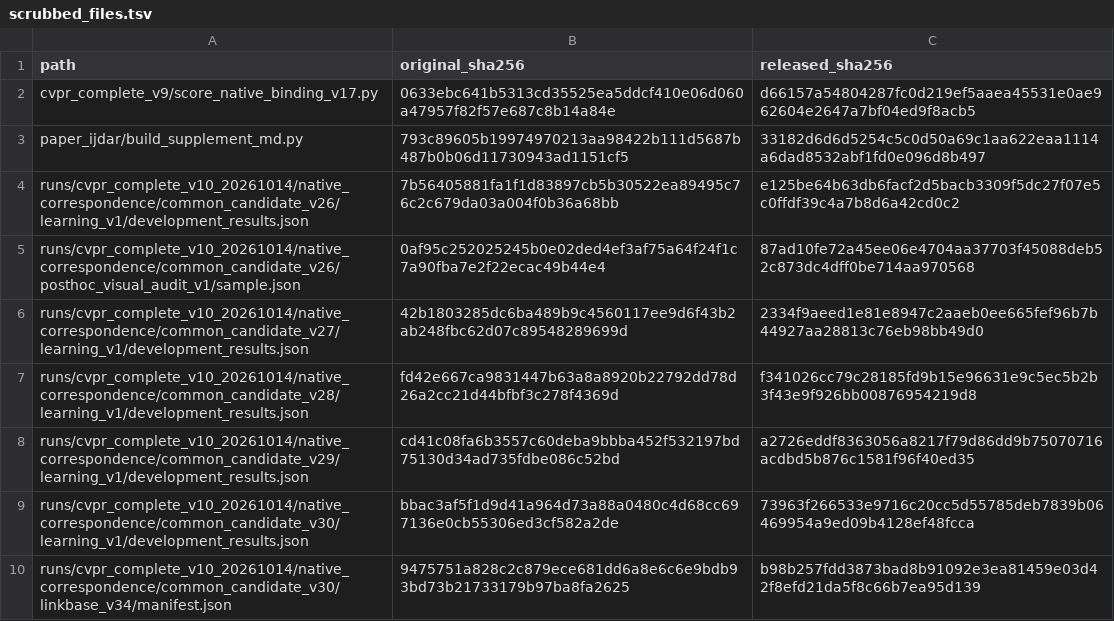
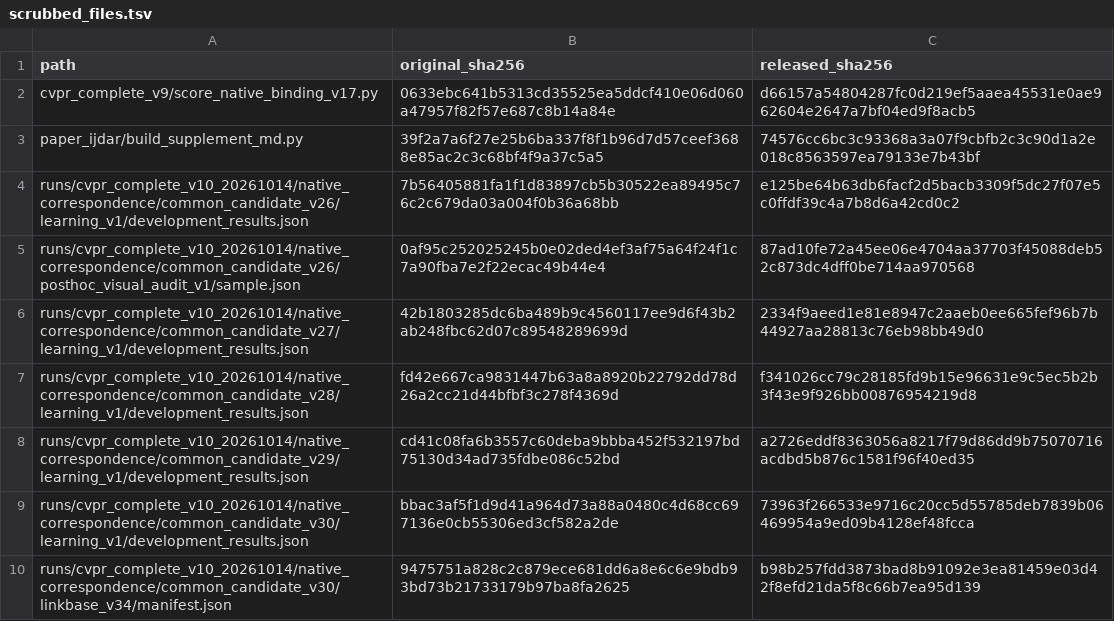
Before and after one commit to cosmoplat-opensource/cosmo-datamind, a TSV file: ijdar2026-uk-ixbrl-bind/release_meta/scrubbed_files.tsv, drawn as a sheet; only a part is shown.

Commit message:
ijdar2026-uk-ixbrl-bind:新增 reanalysis_v2(周期误差与重复行标签复算);README 补充密封抽选索引分页问题、设计记录缺项说明与表格到脚本映射修正;补充材料构建脚本同步

```diff
--- a/ijdar2026-uk-ixbrl-bind/release_meta/scrubbed_files.tsv
+++ b/ijdar2026-uk-ixbrl-bind/release_meta/scrubbed_files.tsv
@@ -2,3 +2,3 @@ path	original_sha256	released_sha256
 cvpr_complete_v9/score_native_binding_v17.py	0633ebc641b5313cd35525ea5ddcf410e06d060a47957f82f57e687c8b14a84e	d66157a54804287fc0d219ef5aaea45531e0ae962604e2647a7bf04ed9f8acb5
-paper_ijdar/build_supplement_md.py	793c89605b19974970213aa98422b111d5687b487b0b06d11730943ad1151cf5	33182d6d6d5254c5c0d50a69c1aa622eaa1114a6dad8532abf1fd0e096d8b497
+paper_ijdar/build_supplement_md.py	39f2a7a6f27e25b6ba337f8f1b96d7d57ceef3688e85ac2c3c68bf4f9a37c5a5	74576cc6bc3c93368a3a07f9cbfb2c3c90d1a2e018c8563597ea79133e7b43bf
 runs/cvpr_complete_v10_20261014/native_correspondence/common_candidate_v26/learning_v1/development_results.json	7b56405881fa1f1d83897cb5b30522ea89495c76c2c679da03a004f0b36a68bb	e125be64b63db6facf2d5bacb3309f5dc27f07e5c0ffdf39c4a7b8d6a42cd0c2
```
Also changed, not shown: 5 other files.
